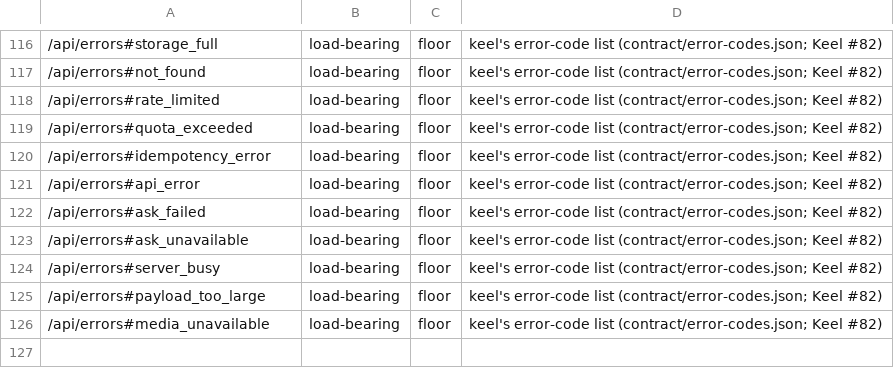
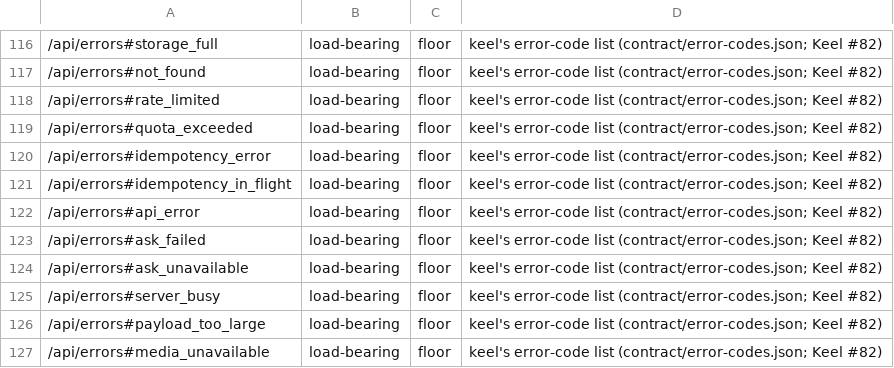
Before and after one commit to OnlyWorlds/onlyworlds.github.io, a TSV file: contract/urls.tsv, drawn as a sheet; only a part is shown, gaps mark what is left out.

```diff
--- a/contract/urls.tsv
+++ b/contract/urls.tsv
@@ -120,2 +120,3 @@
 /api/errors#idempotency_error	load-bearing	floor	keel's error-code list (contract/error-codes.json; Keel #82)
+/api/errors#idempotency_in_flight	load-bearing	floor	keel's error-code list (contract/error-codes.json; Keel #82)
 /api/errors#api_error	load-bearing	floor	keel's error-code list (contract/error-codes.json; Keel #82)
```
Also changed, not shown: 5 other files.
